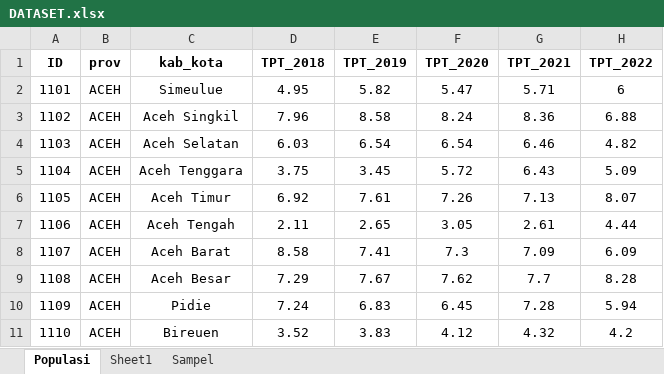
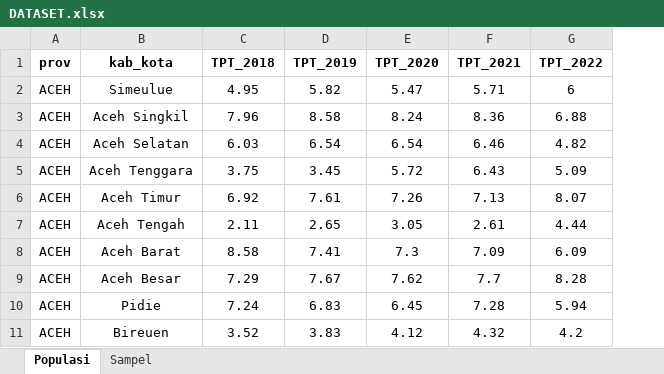
Before and after one commit to Jessch22/clustering-tpt-tpak, an Excel workbook: DATASET.xlsx, sheet Populasi, drawn as a sheet; only a part is shown; values as stored, in another font and other column widths than the file's, no borders; the diff names each change by its address in the sheet, - before the commit and + after, or states it on an @@ line.

```diff
--- a/DATASET.xlsx (sheet Populasi)
+++ b/DATASET.xlsx (sheet Populasi)
-sheet tab: Sheet1
-column A (ID), rows 2-11: 1101 | 1102 | 1103 | 1104 | 1105 | 1106 | 1107 | 1108 | 1109 | 1110
```
Also changed, not shown: 5 other files.
